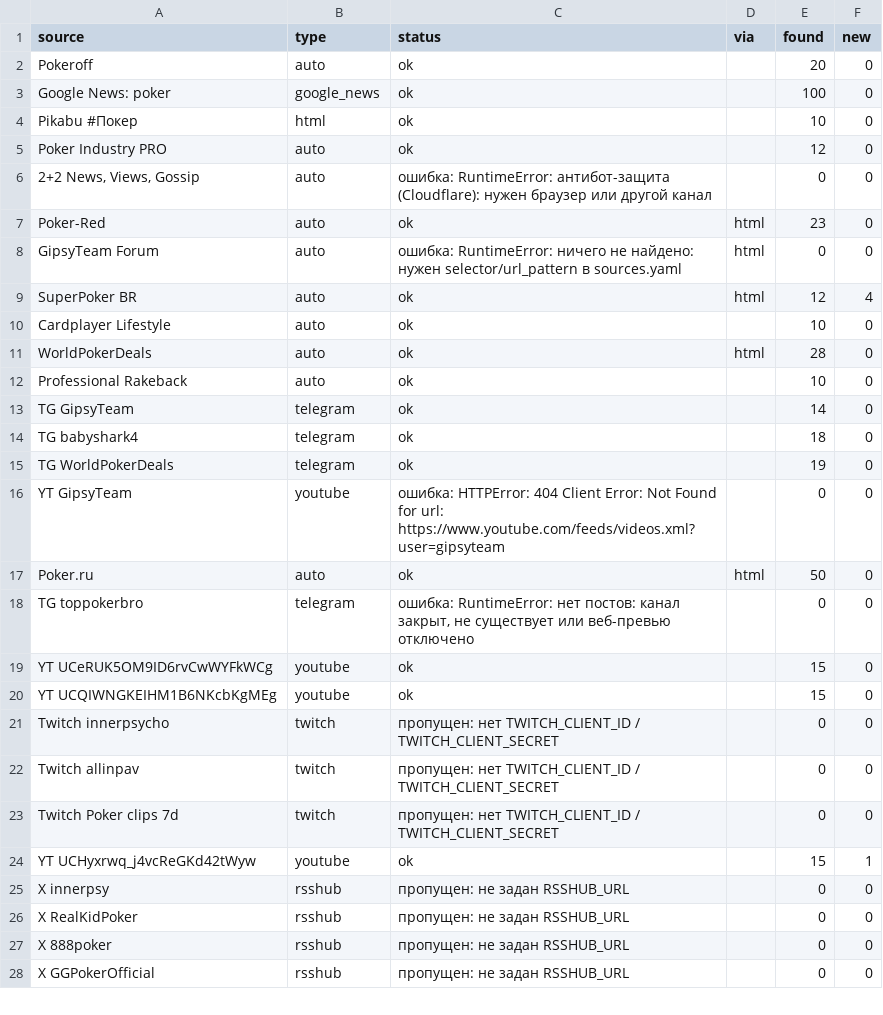
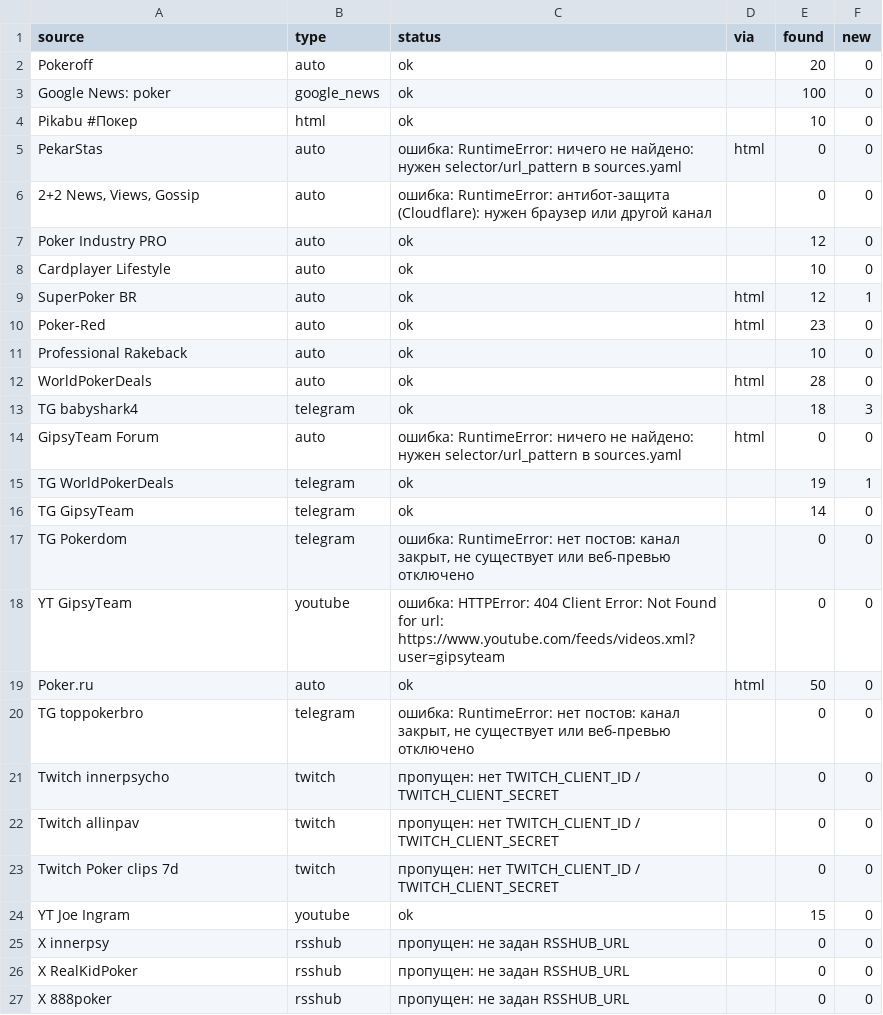
Before and after one commit to marta702/pokeroff-news, a CSV file: out/last_run_status.csv, drawn as a sheet; only a part is shown; the shorter side is filled out with more unchanged rows; the diff covers the shown part only.

```diff
--- a/out/last_run_status.csv
+++ b/out/last_run_status.csv
@@ -4,13 +4,15 @@ Google News: poker,google_news,ok,,100,0
 Pikabu #Покер,html,ok,,10,0
+PekarStas,auto,ошибка: RuntimeError: ничего не найдено: нужен selector/url_pattern в sources.yaml,html,0,0
+"2+2 News, Views, Gossip",auto,ошибка: RuntimeError: антибот-защита (Cloudflare): нужен браузер или другой канал,,0,0
 Poker Industry PRO,auto,ok,,12,0
-"2+2 News, Views, Gossip",auto,ошибка: RuntimeError: антибот-защита (Cloudflare): нужен браузер или другой канал,,0,0
+Cardplayer Lifestyle,auto,ok,,10,0
+SuperPoker BR,auto,ok,html,12,1
 Poker-Red,auto,ok,html,23,0
+Professional Rakeback,auto,ok,,10,0
+WorldPokerDeals,auto,ok,html,28,0
+TG babyshark4,telegram,ok,,18,3
 GipsyTeam Forum,auto,ошибка: RuntimeError: ничего не найдено: нужен selector/url_pattern в sources.yaml,html,0,0
-SuperPoker BR,auto,ok,html,12,4
-Cardplayer Lifestyle,auto,ok,,10,0
-WorldPokerDeals,auto,ok,html,28,0
-Professional Rakeback,auto,ok,,10,0
+TG WorldPokerDeals,telegram,ok,,19,1
 TG GipsyTeam,telegram,ok,,14,0
-TG babyshark4,telegram,ok,,18,0
-TG WorldPokerDeals,telegram,ok,,19,0
+TG Pokerdom,telegram,"ошибка: RuntimeError: нет постов: канал закрыт, не существует или веб-превью отключено",,0,0
 YT GipsyTeam,youtube,ошибка: HTTPError: 404 Client Error: Not Found for url: https://www.youtube.com/feeds/videos.xml?user=gipsyteam,,0,0
@@ -18,4 +20,2 @@ Poker.ru,auto,ok,html,50,0
 TG toppokerbro,telegram,"ошибка: RuntimeError: нет постов: канал закрыт, не существует или веб-превью отключено",,0,0
-YT UCeRUK5OM9ID6rvCwWYFkWCg,youtube,ok,,15,0
-YT UCQIWNGKEIHM1B6NKcbKgMEg,youtube,ok,,15,0
 Twitch innerpsycho,twitch,пропущен: нет TWITCH_CLIENT_ID / TWITCH_CLIENT_SECRET,,0,0
@@ -23,3 +23,3 @@ Twitch allinpav,twitch,пропущен: нет TWITCH_CLIENT_ID / TWITCH_CLIENT
 Twitch Poker clips 7d,twitch,пропущен: нет TWITCH_CLIENT_ID / TWITCH_CLIENT_SECRET,,0,0
-YT UCHyxrwq_j4vcReGKd42tWyw,youtube,ok,,15,1
+YT Joe Ingram,youtube,ok,,15,0
 X innerpsy,rsshub,пропущен: не задан RSSHUB_URL,,0,0
```
Also changed, not shown: 1 removed row and 4 edited cells elsewhere in this file, 2 other files.
